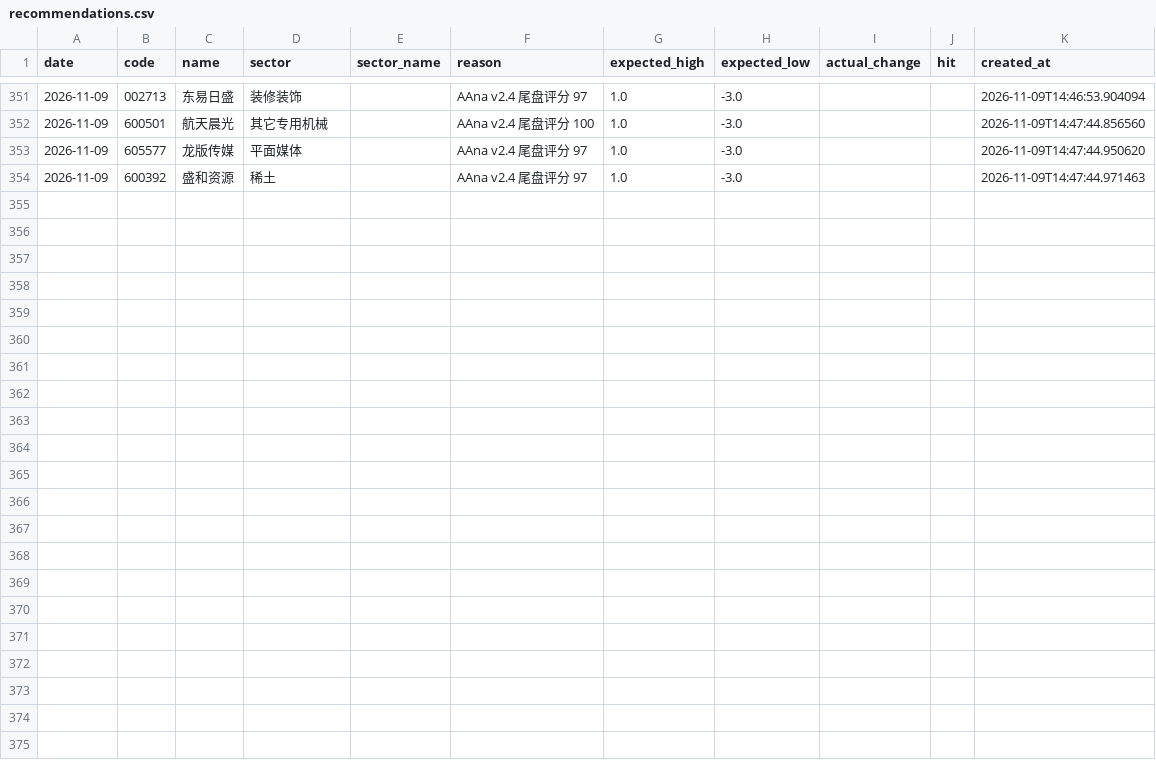
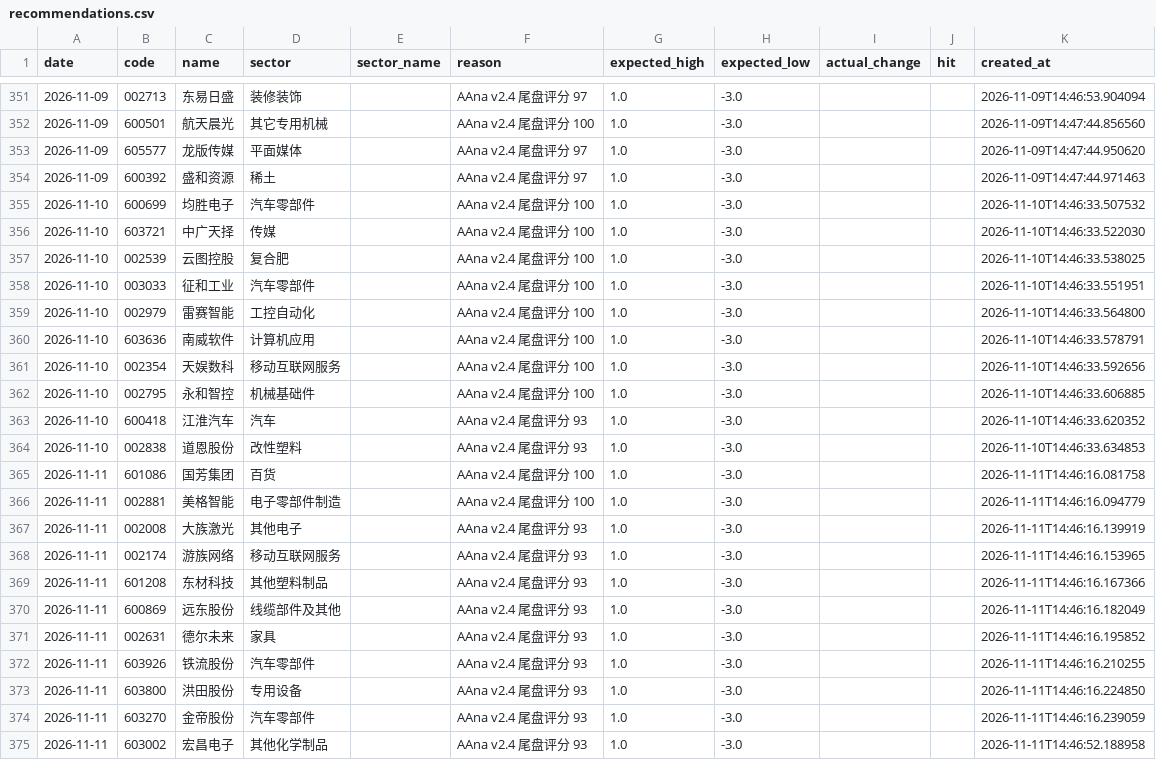
Before and after one commit to wssaidong/AAna, a CSV file: data/recommendations.csv, drawn as a sheet; only a part is shown, gaps mark what is left out.

```diff
--- a/data/recommendations.csv
+++ b/data/recommendations.csv
@@ -354 +354,22 @@ date,code,name,sector,sector_name,reason,expected_high,expected_low,actual_chang
 2026-11-09,600392,盛和资源,稀土,,AAna v2.4 尾盘评分 97,1.0,-3.0,,,2026-11-09T14:47:44.971463
+2026-11-10,600699,均胜电子,汽车零部件,,AAna v2.4 尾盘评分 100,1.0,-3.0,,,2026-11-10T14:46:33.507532
+2026-11-10,603721,中广天择,传媒,,AAna v2.4 尾盘评分 100,1.0,-3.0,,,2026-11-10T14:46:33.522030
+2026-11-10,002539,云图控股,复合肥,,AAna v2.4 尾盘评分 100,1.0,-3.0,,,2026-11-10T14:46:33.538025
+2026-11-10,003033,征和工业,汽车零部件,,AAna v2.4 尾盘评分 100,1.0,-3.0,,,2026-11-10T14:46:33.551951
+2026-11-10,002979,雷赛智能,工控自动化,,AAna v2.4 尾盘评分 100,1.0,-3.0,,,2026-11-10T14:46:33.564800
+2026-11-10,603636,南威软件,计算机应用,,AAna v2.4 尾盘评分 100,1.0,-3.0,,,2026-11-10T14:46:33.578791
+2026-11-10,002354,天娱数科,移动互联网服务,,AAna v2.4 尾盘评分 100,1.0,-3.0,,,2026-11-10T14:46:33.592656
+2026-11-10,002795,永和智控,机械基础件,,AAna v2.4 尾盘评分 100,1.0,-3.0,,,2026-11-10T14:46:33.606885
+2026-11-10,600418,江淮汽车,汽车,,AAna v2.4 尾盘评分 93,1.0,-3.0,,,2026-11-10T14:46:33.620352
+2026-11-10,002838,道恩股份,改性塑料,,AAna v2.4 尾盘评分 93,1.0,-3.0,,,2026-11-10T14:46:33.634853
+2026-11-11,601086,国芳集团,百货,,AAna v2.4 尾盘评分 100,1.0,-3.0,,,2026-11-11T14:46:16.081758
+2026-11-11,002881,美格智能,电子零部件制造,,AAna v2.4 尾盘评分 100,1.0,-3.0,,,2026-11-11T14:46:16.094779
+2026-11-11,002008,大族激光,其他电子,,AAna v2.4 尾盘评分 93,1.0,-3.0,,,2026-11-11T14:46:16.139919
+2026-11-11,002174,游族网络,移动互联网服务,,AAna v2.4 尾盘评分 93,1.0,-3.0,,,2026-11-11T14:46:16.153965
+2026-11-11,601208,东材科技,其他塑料制品,,AAna v2.4 尾盘评分 93,1.0,-3.0,,,2026-11-11T14:46:16.167366
+2026-11-11,600869,远东股份,线缆部件及其他,,AAna v2.4 尾盘评分 93,1.0,-3.0,,,2026-11-11T14:46:16.182049
+2026-11-11,002631,德尔未来,家具,,AAna v2.4 尾盘评分 93,1.0,-3.0,,,2026-11-11T14:46:16.195852
+2026-11-11,603926,铁流股份,汽车零部件,,AAna v2.4 尾盘评分 93,1.0,-3.0,,,2026-11-11T14:46:16.210255
+2026-11-11,603800,洪田股份,专用设备,,AAna v2.4 尾盘评分 93,1.0,-3.0,,,2026-11-11T14:46:16.224850
+2026-11-11,603270,金帝股份,汽车零部件,,AAna v2.4 尾盘评分 93,1.0,-3.0,,,2026-11-11T14:46:16.239059
+2026-11-11,603002,宏昌电子,其他化学制品,,AAna v2.4 尾盘评分 93,1.0,-3.0,,,2026-11-11T14:46:52.188958
```
Also changed, not shown: data/rec_feedback.csv, 4 other files.
